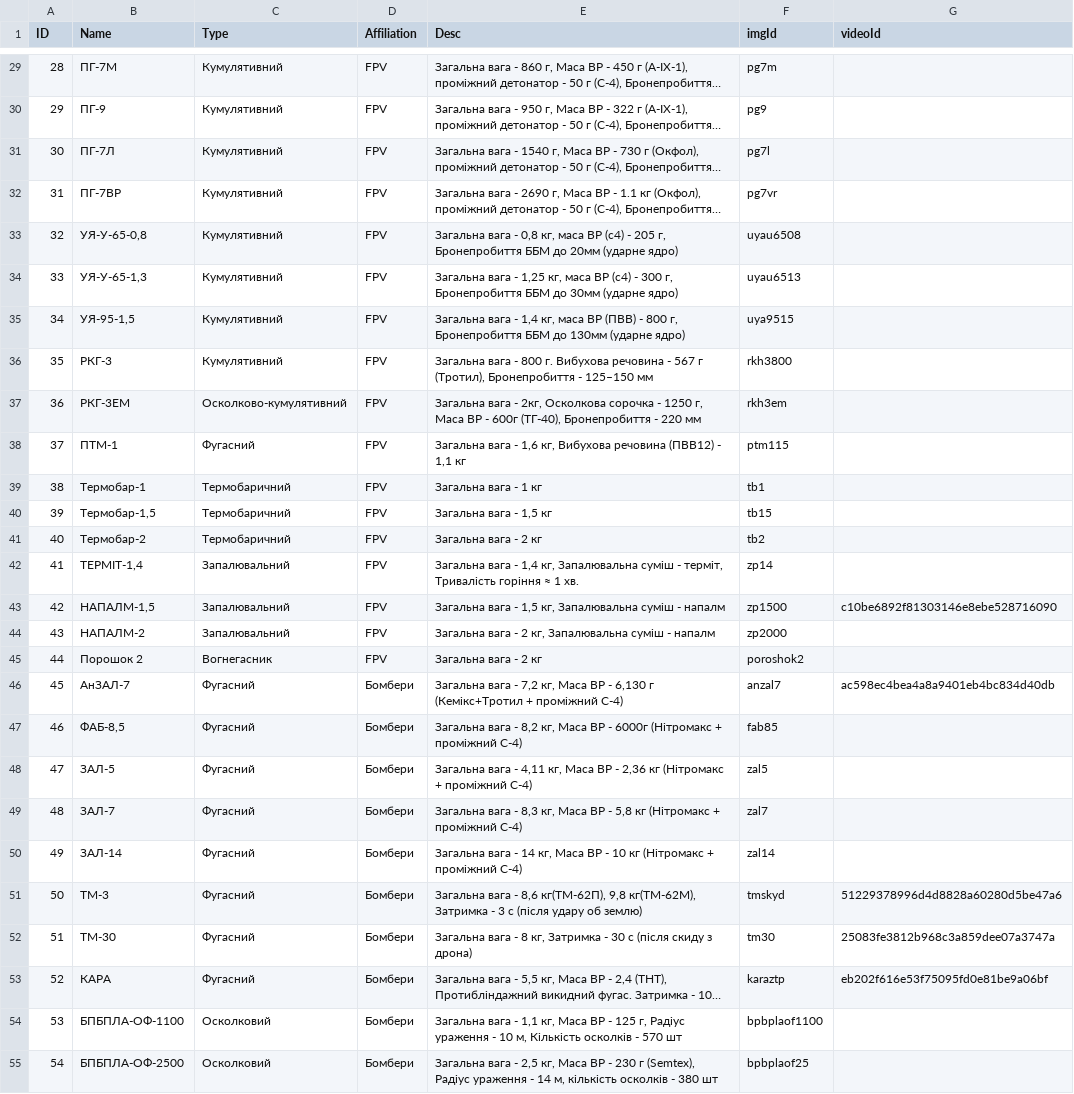
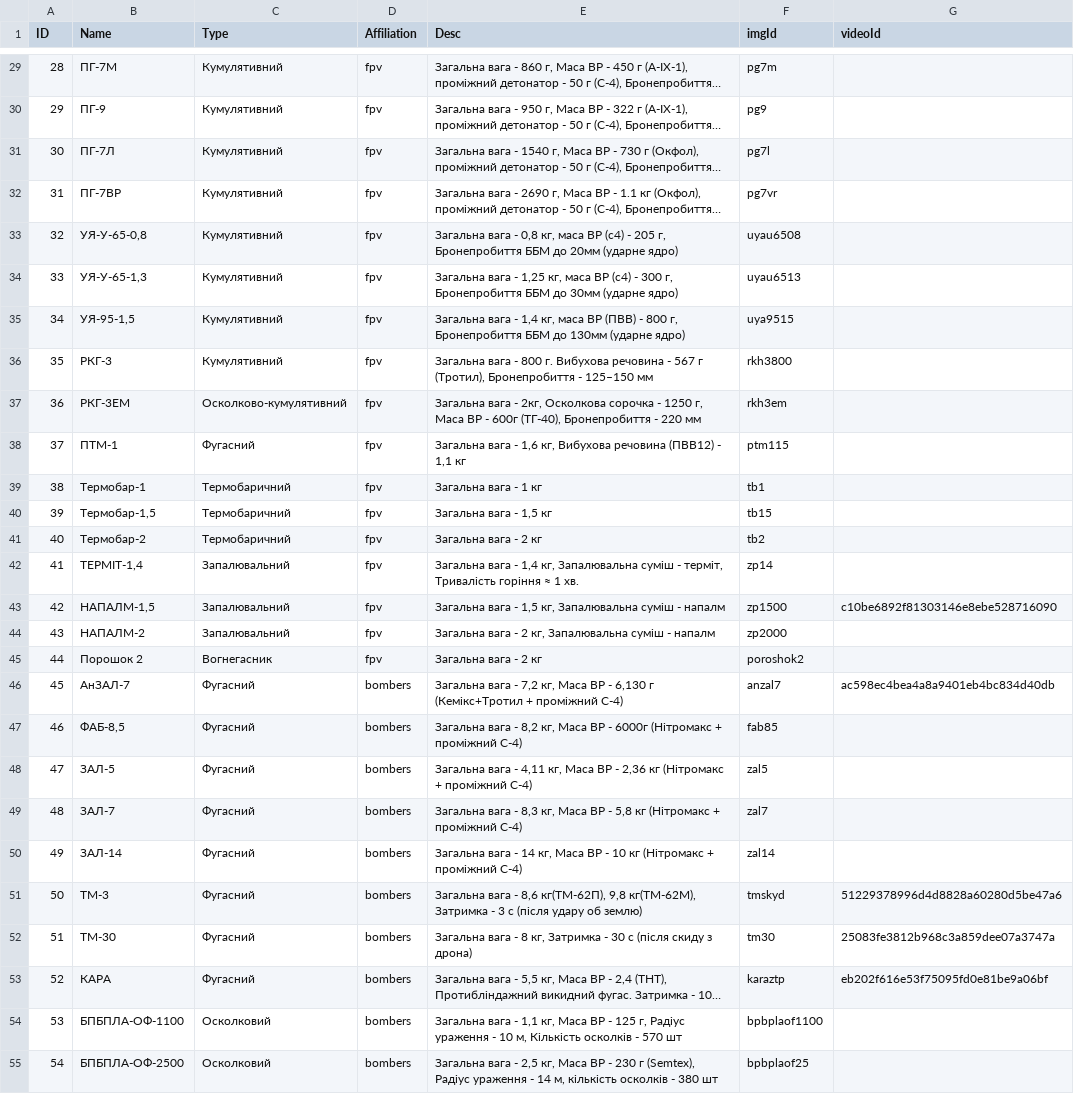
Before and after one commit to PetroHladii/petrohladii.github.io, a CSV file: data/BK.csv, drawn as a sheet; only a part is shown, gaps mark what is left out; long unchanged cells end in …; the diff covers the shown part only; the diff names each change by its address in the sheet, - before the commit and + after, or states it on an @@ line.

```diff
--- a/data/BK.csv
+++ b/data/BK.csv
-D29:D45 (Affiliation): FPV
+D29:D45 (Affiliation): fpv
-D46:D55 (Affiliation): Бомбери
+D46:D55 (Affiliation): bombers
```
Also changed, not shown: 49 edited cells elsewhere in this file, 6 other files.
